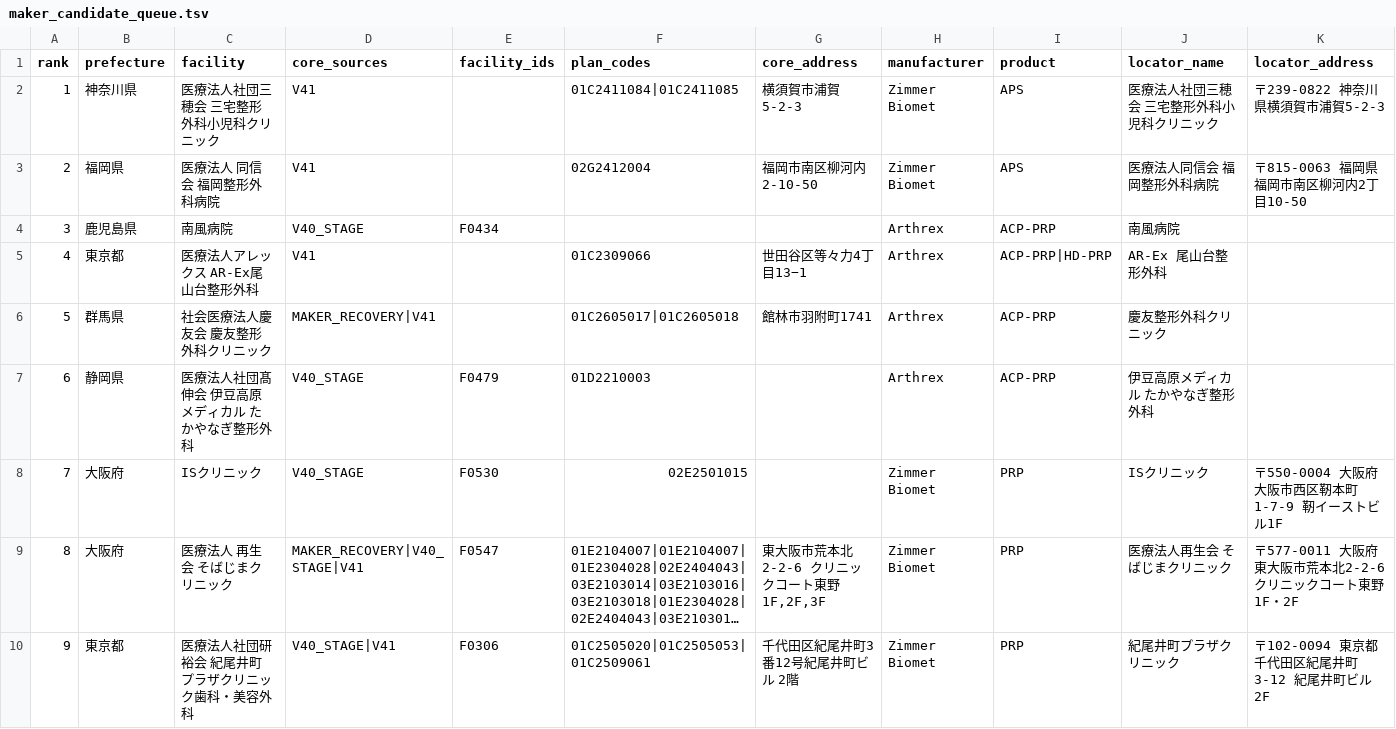
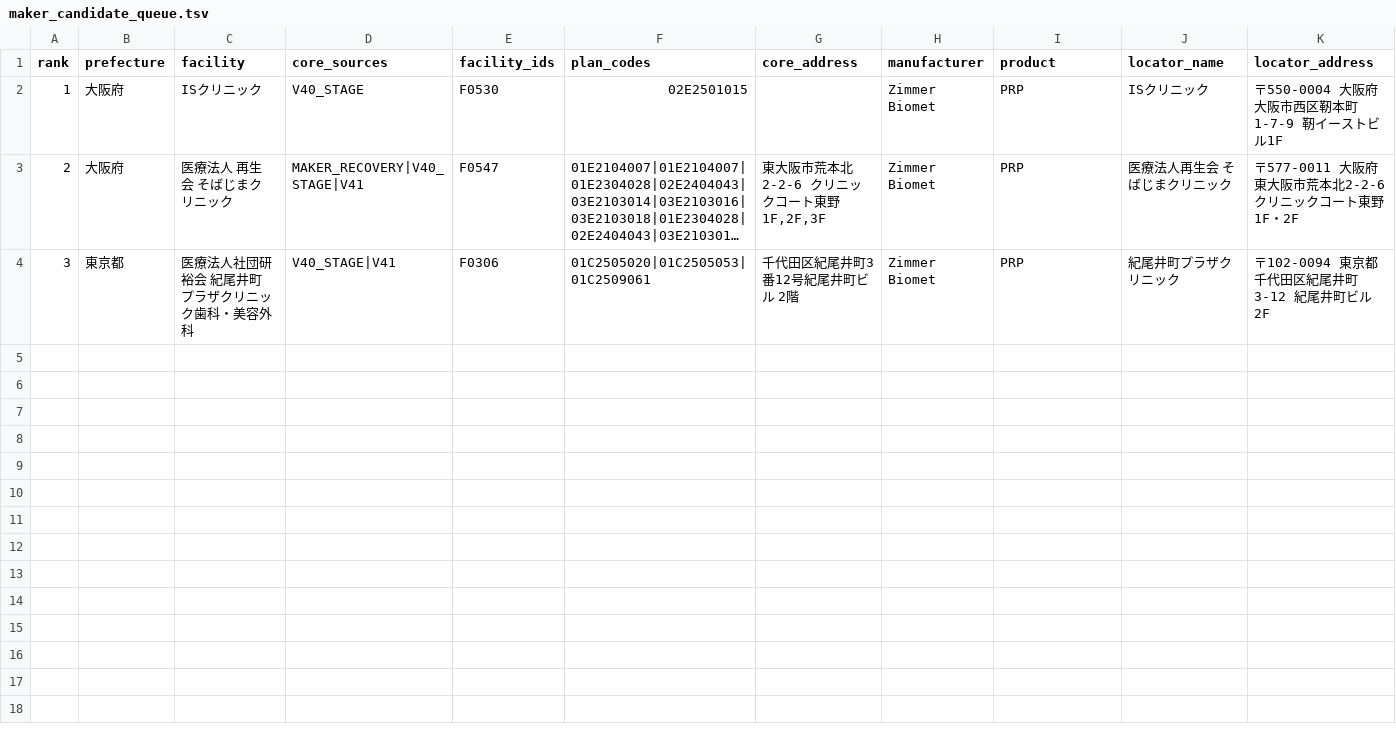
Before and after one commit to ri0115/saisei-collector, a TSV file: results/maker_candidate_queue.tsv, drawn as a sheet; only a part is shown; long unchanged cells end in …; removed rows and columns are numbered as before the commit, all else as after; rows hold the shown columns only; the diff names each change by its address in the sheet, - before the commit and + after, or states it on an @@ line.

```diff
--- a/results/maker_candidate_queue.tsv
+++ b/results/maker_candidate_queue.tsv
-row 2: 1 | 神奈川県 | 医療法人社団三穂会 三宅整形外科小児科クリニック | V41 |  | 01C2411084|01C2411085 | 横須賀市浦賀5-2-3 | Zimmer Biomet | APS | 医療法人社団三穂会 三宅整形外科小児科クリニック | 〒239-0822 神奈川県横須賀市浦賀5-2-3
-row 3: 2 | 福岡県 | 医療法人 同信会 福岡整形外科病院 | V41 |  | 02G2412004 | 福岡市南区柳河内2-10-50 | Zimmer Biomet | APS | 医療法人同信会 福岡整形外科病院 | 〒815-0063 福岡県福岡市南区柳河内2丁目10-50
-row 4: 3 | 鹿児島県 | 南風病院 | V40_STAGE | F0434 |  |  | Arthrex | ACP-PRP | 南風病院
-row 5: 4 | 東京都 | 医療法人アレックス AR-Ex尾山台整形外科 | V41 |  | 01C2309066 | 世田谷区等々力4丁目13−1 | Arthrex | ACP-PRP|HD-PRP | AR-Ex 尾山台整形外科
-row 6: 5 | 群馬県 | 社会医療法人慶友会 慶友整形外科クリニック | MAKER_RECOVERY|V41 |  | 01C2605017|01C2605018 | 館林市羽附町1741 | Arthrex | ACP-PRP | 慶友整形外科クリニック
-row 7: 6 | 静岡県 | 医療法人社団髙伸会 伊豆高原メディカル たかやなぎ整形外科 | V40_STAGE | F0479 | 01D2210003 |  | Arthrex | ACP-PRP | 伊豆高原メディカル たかやなぎ整形外科
-A2 (rank): 7
+A2 (rank): 1
-A3 (rank): 8
+A3 (rank): 2
-A4 (rank): 9
+A4 (rank): 3
```
Also changed, not shown: results/maker_canonical_rebuild/facility_manufacturers.tsv, results/maker_next_batch.tsv, 2 other files.
